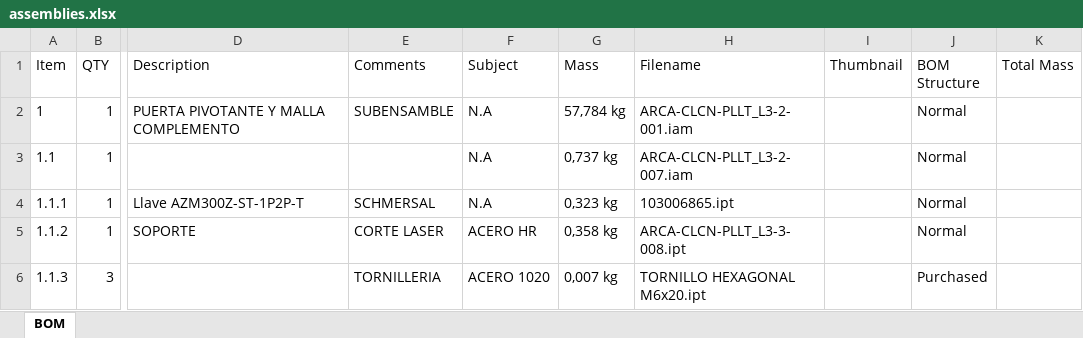
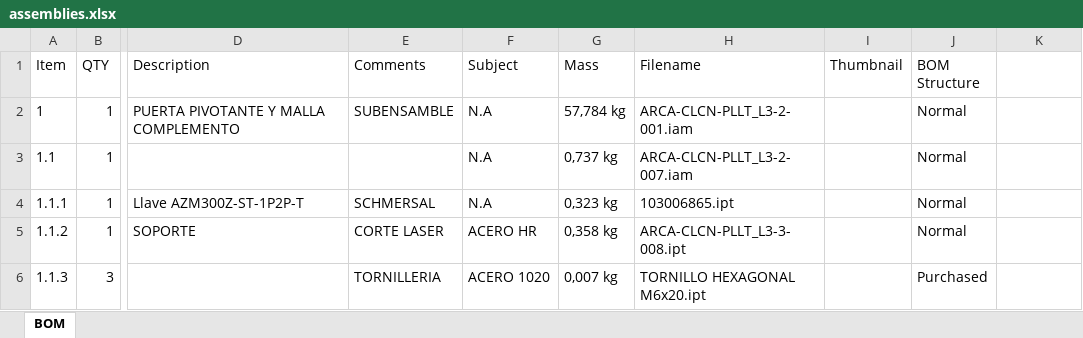
Before and after one commit to Okami-sgrisales/Automated-BOM-Processing-and-Excel-Report-Generation-Tool, an Excel workbook: input/Sample/assemblies.xlsx, sheet BOM, drawn as a sheet; only a part is shown, gaps mark what is left out; values as stored, in another font and other column widths than the file's, no borders; charts and pictures not drawn; the diff names each change by its address in the sheet, - before the commit and + after, or states it on an @@ line.

Commit message:
minor correction on xlsx file

```diff
--- a/input/Sample/assemblies.xlsx (sheet BOM)
+++ b/input/Sample/assemblies.xlsx (sheet BOM)
-K1: Total Mass
+K1: (empty)
```
